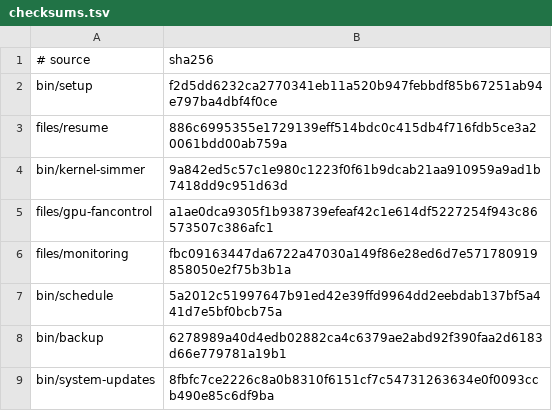
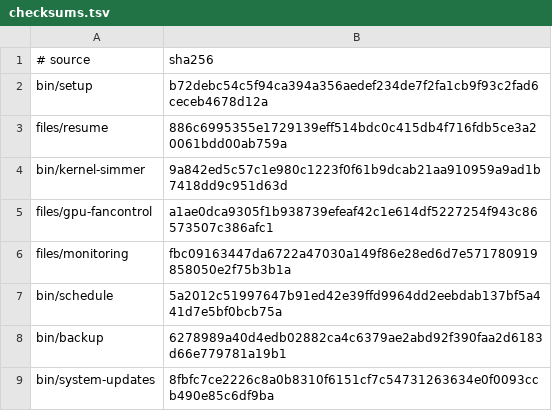
Before and after one commit to LPFchan/setup, a TSV file: checksums.tsv, drawn as a sheet.

```diff
--- a/checksums.tsv
+++ b/checksums.tsv
@@ -1,3 +1,3 @@
 # source	sha256
-bin/setup	f2d5dd6232ca2770341eb11a520b947febbdf85b67251ab94e797ba4dbf4f0ce
+bin/setup	b72debc54c5f94ca394a356aedef234de7f2fa1cb9f93c2fad6ceceb4678d12a
 files/resume	886c6995355e1729139eff514bdc0c415db4f716fdb5ce3a20061bdd00ab759a
```
Also changed, not shown: 4 other files.
